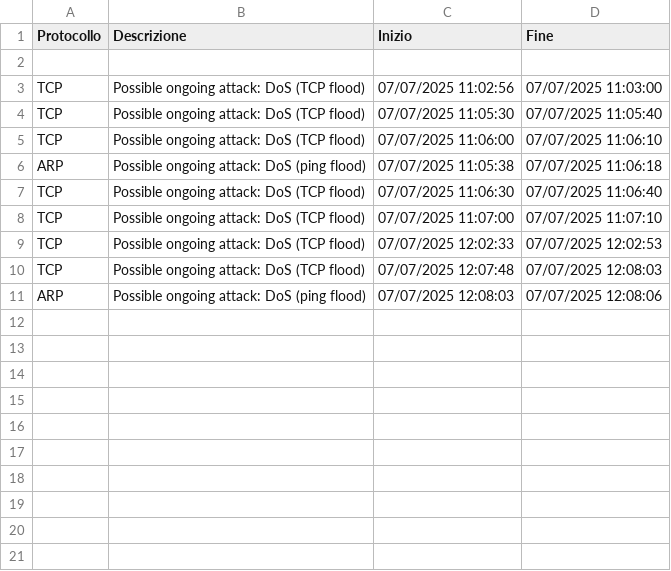
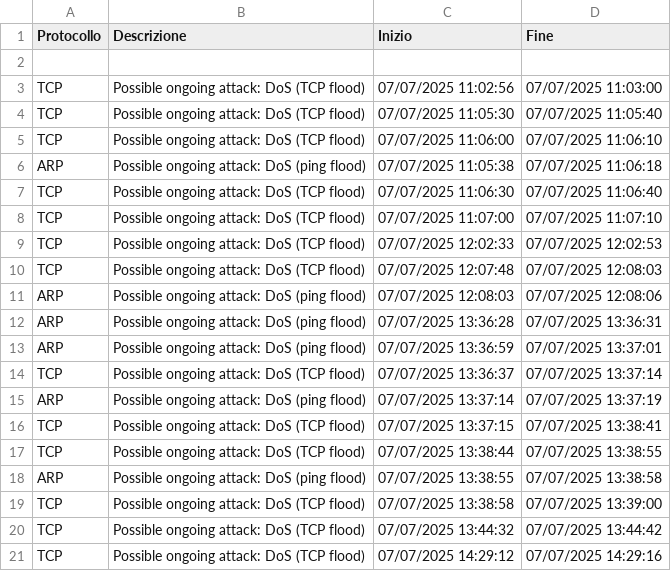
Before and after one commit to AnuarZouhri/Tirocini_git, a CSV file: Threads/Log/log_protocollo.csv, drawn as a sheet.

```diff
--- a/Threads/Log/log_protocollo.csv
+++ b/Threads/Log/log_protocollo.csv
@@ -11 +11,11 @@ TCP,Possible ongoing attack: DoS (TCP flood),07/07/2025 12:07:48,07/07/2025 12:0
 ARP,Possible ongoing attack: DoS (ping flood),07/07/2025 12:08:03,07/07/2025 12:08:06
+ARP,Possible ongoing attack: DoS (ping flood),07/07/2025 13:36:28,07/07/2025 13:36:31
+ARP,Possible ongoing attack: DoS (ping flood),07/07/2025 13:36:59,07/07/2025 13:37:01
+TCP,Possible ongoing attack: DoS (TCP flood),07/07/2025 13:36:37,07/07/2025 13:37:14
+ARP,Possible ongoing attack: DoS (ping flood),07/07/2025 13:37:14,07/07/2025 13:37:19
+TCP,Possible ongoing attack: DoS (TCP flood),07/07/2025 13:37:15,07/07/2025 13:38:41
+TCP,Possible ongoing attack: DoS (TCP flood),07/07/2025 13:38:44,07/07/2025 13:38:55
+ARP,Possible ongoing attack: DoS (ping flood),07/07/2025 13:38:55,07/07/2025 13:38:58
+TCP,Possible ongoing attack: DoS (TCP flood),07/07/2025 13:38:58,07/07/2025 13:39:00
+TCP,Possible ongoing attack: DoS (TCP flood),07/07/2025 13:44:32,07/07/2025 13:44:42
+TCP,Possible ongoing attack: DoS (TCP flood),07/07/2025 14:29:12,07/07/2025 14:29:16
```
Also changed, not shown: 2 other files.
